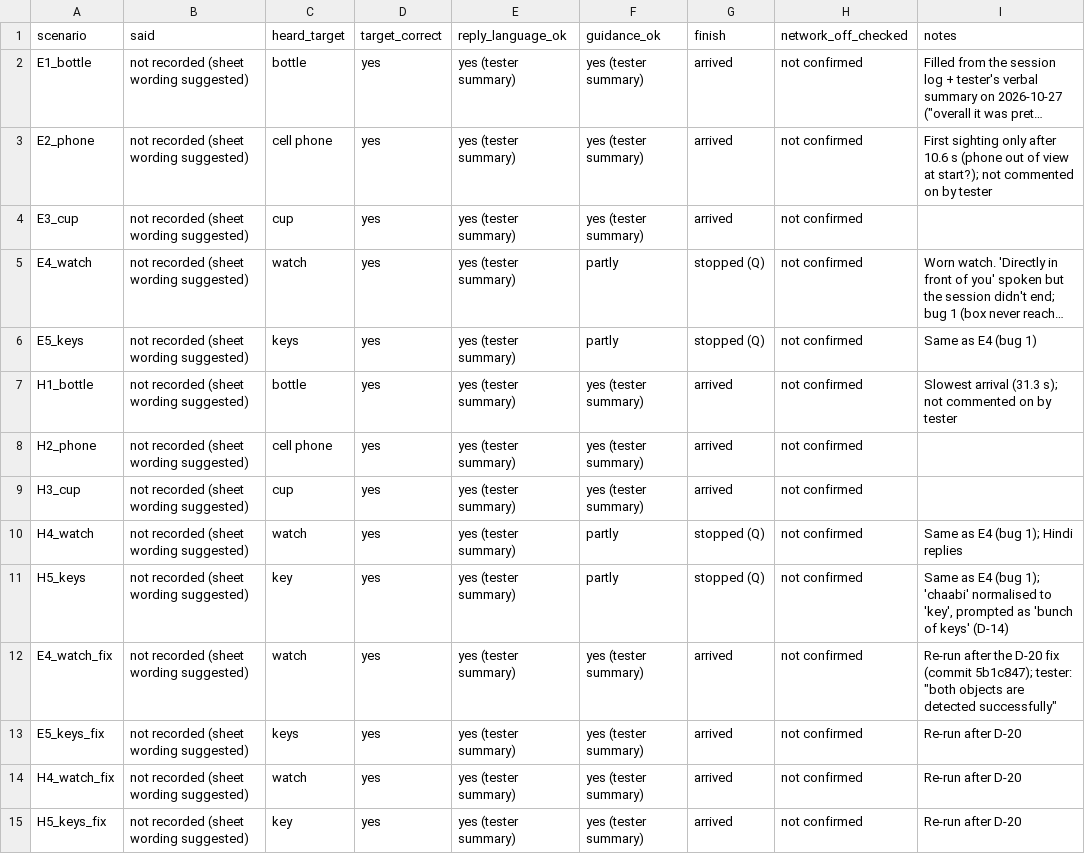
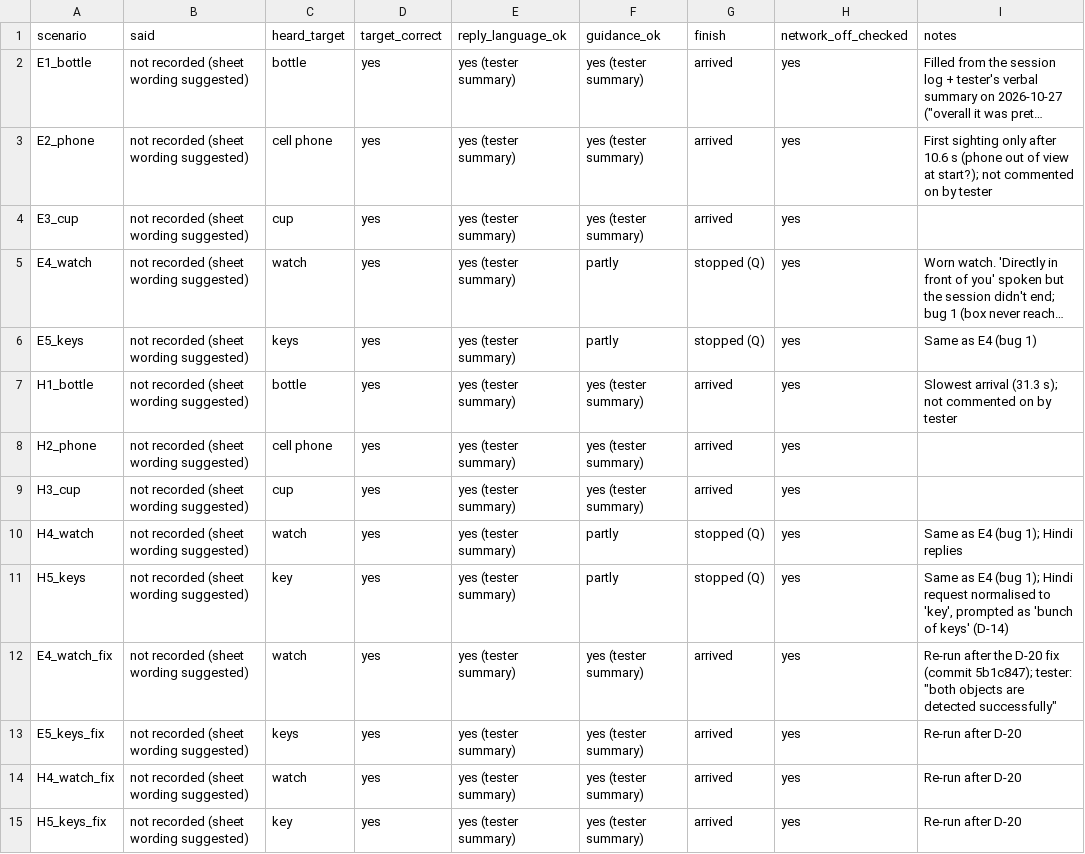
Before and after one commit to rachitgrg/NLP-research, a CSV file: research/experiments/2026-10-27_offline_end_to_end/observations.csv, drawn as a sheet; long unchanged cells end in …; the diff names each change by its address in the sheet, - before the commit and + after, or states it on an @@ line.

```diff
--- a/research/experiments/2026-10-27_offline_end_to_end/observations.csv
+++ b/research/experiments/2026-10-27_offline_end_to_end/observations.csv
-H2:H15 (network_off_checked): not confirmed
+H2:H15 (network_off_checked): yes
-I11 (notes): …(bug 1); 'chaabi' normalised to…
+I11 (notes): …(bug 1); Hindi request normalised to…
```
Also changed, not shown: 8 other files.
